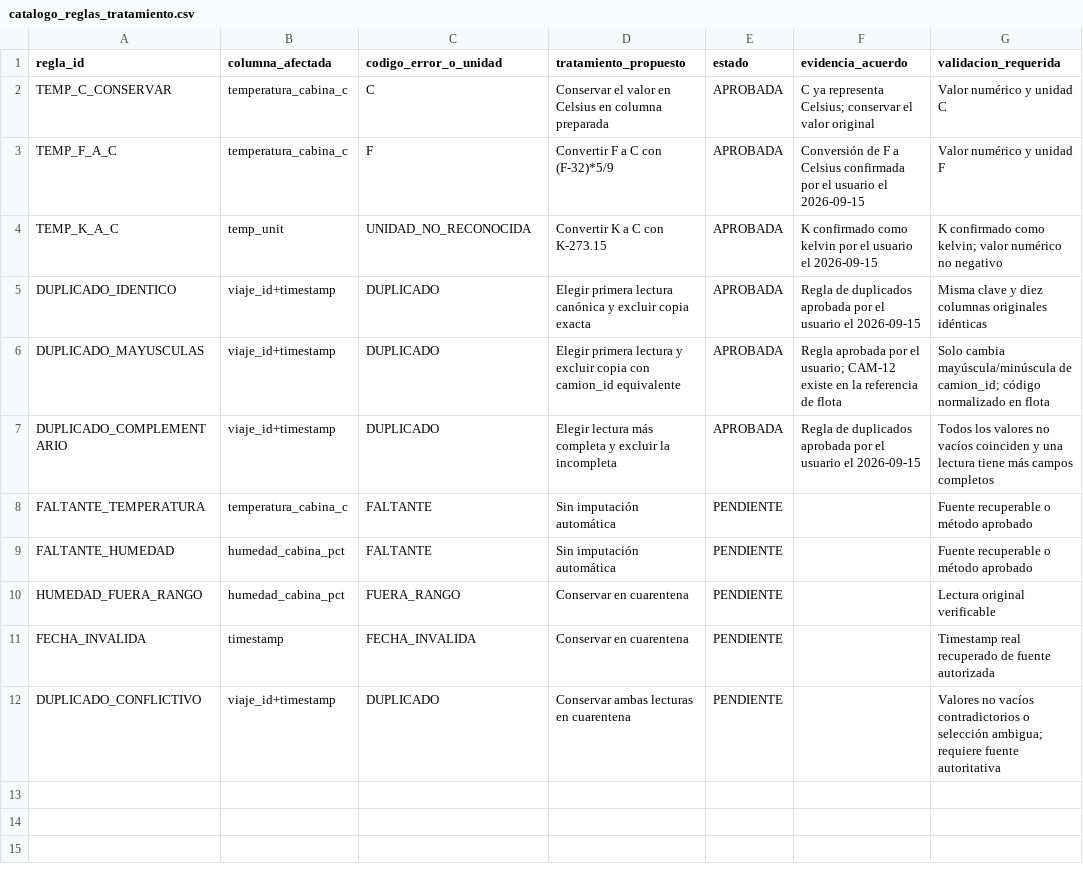
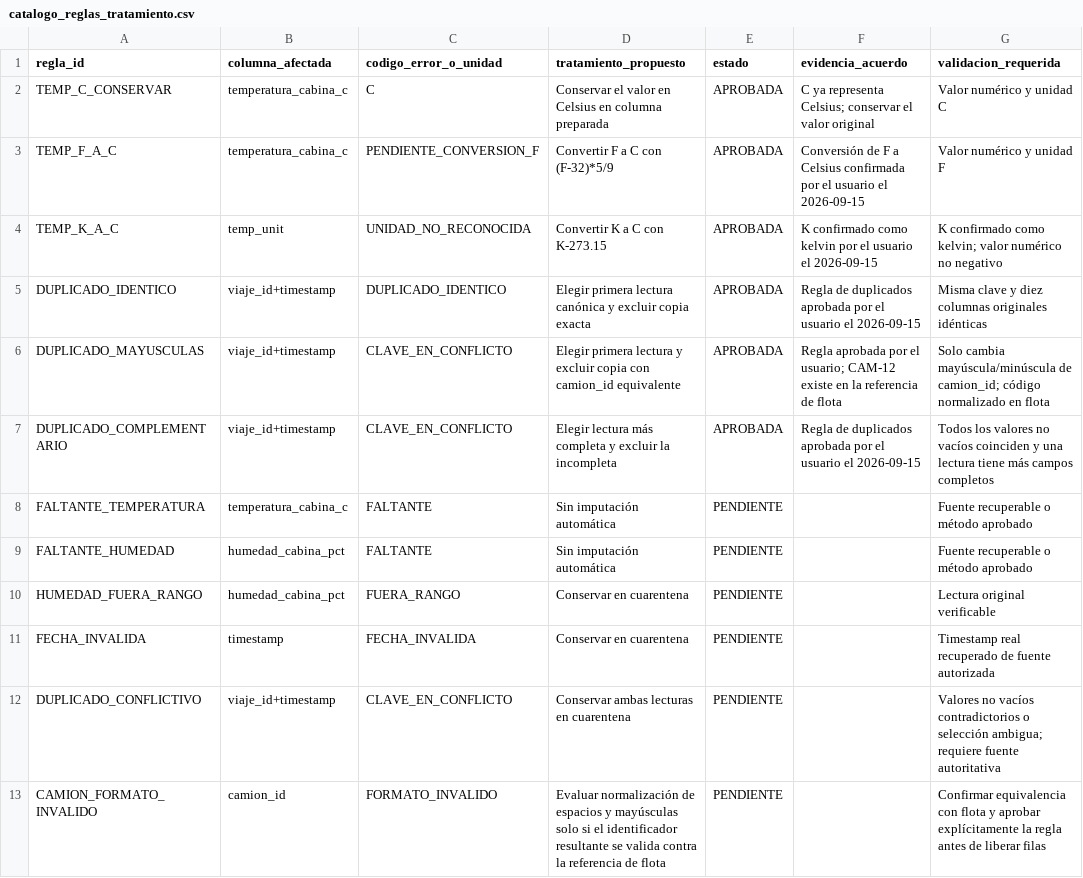
Before and after one commit to remrodri/practicasNotebookColab, a CSV file: Proyecto-integrador/andinalog_iot_telemetry/notebook2/catalogo_reglas_tratamiento.csv, drawn as a sheet.

Commit message:
update: se actualizo el notebook2 de iot a la nueva salida del notebook1

```diff
--- a/Proyecto-integrador/andinalog_iot_telemetry/notebook2/catalogo_reglas_tratamiento.csv
+++ b/Proyecto-integrador/andinalog_iot_telemetry/notebook2/catalogo_reglas_tratamiento.csv
@@ -2,7 +2,7 @@
 TEMP_C_CONSERVAR,temperatura_cabina_c,C,Conservar el valor en Celsius en columna preparada,APROBADA,C ya representa Celsius; conservar el valor original,Valor numérico y unidad C
-TEMP_F_A_C,temperatura_cabina_c,F,Convertir F a C con (F-32)*5/9,APROBADA,Conversión de F a Celsius confirmada por el usuario el 2026-09-15,Valor numérico y unidad F
+TEMP_F_A_C,temperatura_cabina_c,PENDIENTE_CONVERSION_F,Convertir F a C con (F-32)*5/9,APROBADA,Conversión de F a Celsius confirmada por el usuario el 2026-09-15,Valor numérico y unidad F
 TEMP_K_A_C,temp_unit,UNIDAD_NO_RECONOCIDA,Convertir K a C con K-273.15,APROBADA,K confirmado como kelvin por el usuario el 2026-09-15,K confirmado como kelvin; valor numérico no negativo
-DUPLICADO_IDENTICO,viaje_id+timestamp,DUPLICADO,Elegir primera lectura canónica y excluir copia exacta,APROBADA,Regla de duplicados aprobada por el usuario el 2026-09-15,Misma clave y diez columnas originales idénticas
-DUPLICADO_MAYUSCULAS,viaje_id+timestamp,DUPLICADO,Elegir primera lectura y excluir copia con camion_id equivalente,APROBADA,Regla aprobada por el usuario; CAM-12 existe en la referencia de flota,Solo cambia mayúscula/minúscula de camion_id; código normalizado en flota
-DUPLICADO_COMPLEMENTARIO,viaje_id+timestamp,DUPLICADO,Elegir lectura más completa y excluir la incompleta,APROBADA,Regla de duplicados aprobada por el usuario el 2026-09-15,Todos los valores no vacíos coinciden y una lectura tiene más campos completos
+DUPLICADO_IDENTICO,viaje_id+timestamp,DUPLICADO_IDENTICO,Elegir primera lectura canónica y excluir copia exacta,APROBADA,Regla de duplicados aprobada por el usuario el 2026-09-15,Misma clave y diez columnas originales idénticas
+DUPLICADO_MAYUSCULAS,viaje_id+timestamp,CLAVE_EN_CONFLICTO,Elegir primera lectura y excluir copia con camion_id equivalente,APROBADA,Regla aprobada por el usuario; CAM-12 existe en la referencia de flota,Solo cambia mayúscula/minúscula de camion_id; código normalizado en flota
+DUPLICADO_COMPLEMENTARIO,viaje_id+timestamp,CLAVE_EN_CONFLICTO,Elegir lectura más completa y excluir la incompleta,APROBADA,Regla de duplicados aprobada por el usuario el 2026-09-15,Todos los valores no vacíos coinciden y una lectura tiene más campos completos
 FALTANTE_TEMPERATURA,temperatura_cabina_c,FALTANTE,Sin imputación automática,PENDIENTE,,Fuente recuperable o método aprobado
@@ -11,2 +11,3 @@ HUMEDAD_FUERA_RANGO,humedad_cabina_pct,FUERA_RANGO,Conservar en cuarentena,PENDI
 FECHA_INVALIDA,timestamp,FECHA_INVALIDA,Conservar en cuarentena,PENDIENTE,,Timestamp real recuperado de fuente autorizada
-DUPLICADO_CONFLICTIVO,viaje_id+timestamp,DUPLICADO,Conservar ambas lecturas en cuarentena,PENDIENTE,,Valores no vacíos contradictorios o selección ambigua; requiere fuente autoritativa
+DUPLICADO_CONFLICTIVO,viaje_id+timestamp,CLAVE_EN_CONFLICTO,Conservar ambas lecturas en cuarentena,PENDIENTE,,Valores no vacíos contradictorios o selección ambigua; requiere fuente autoritativa
+CAMION_FORMATO_INVALIDO,camion_id,FORMATO_INVALIDO,Evaluar normalización de espacios y mayúsculas solo si el identificador resultante se valida contra la referencia de flota,PENDIENTE,,Confirmar equivalencia con flota y aprobar explícitamente la regla antes de liberar filas
```
Also changed, not shown: 6 other files.
